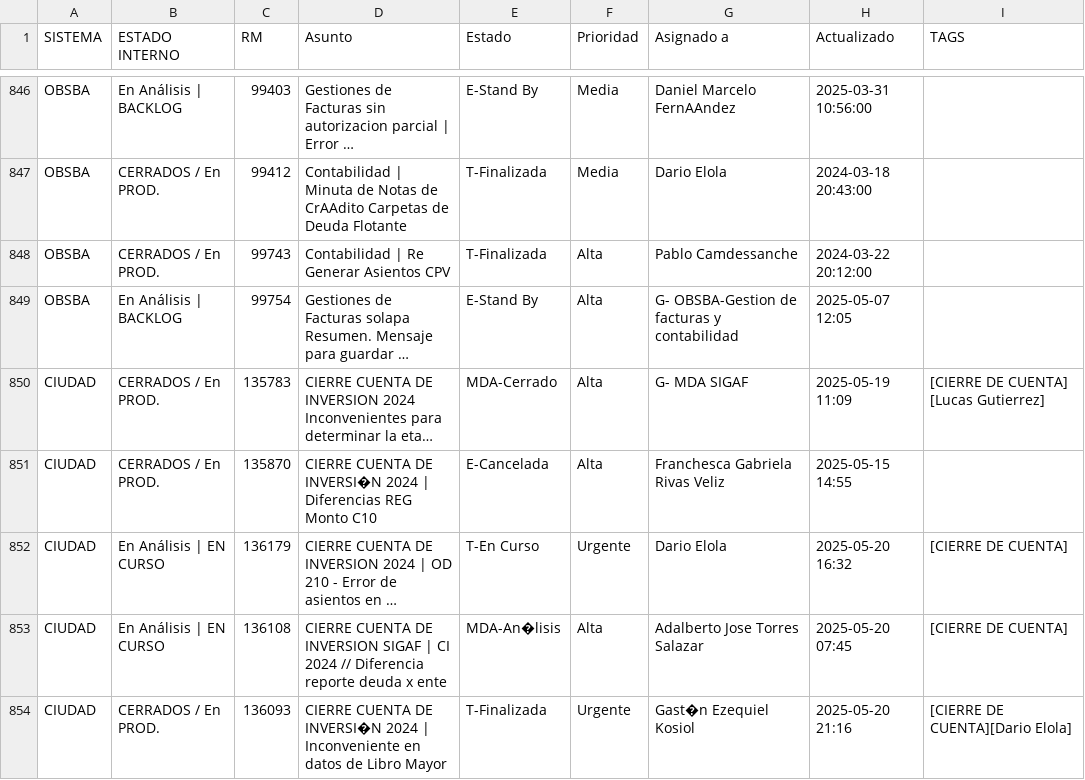
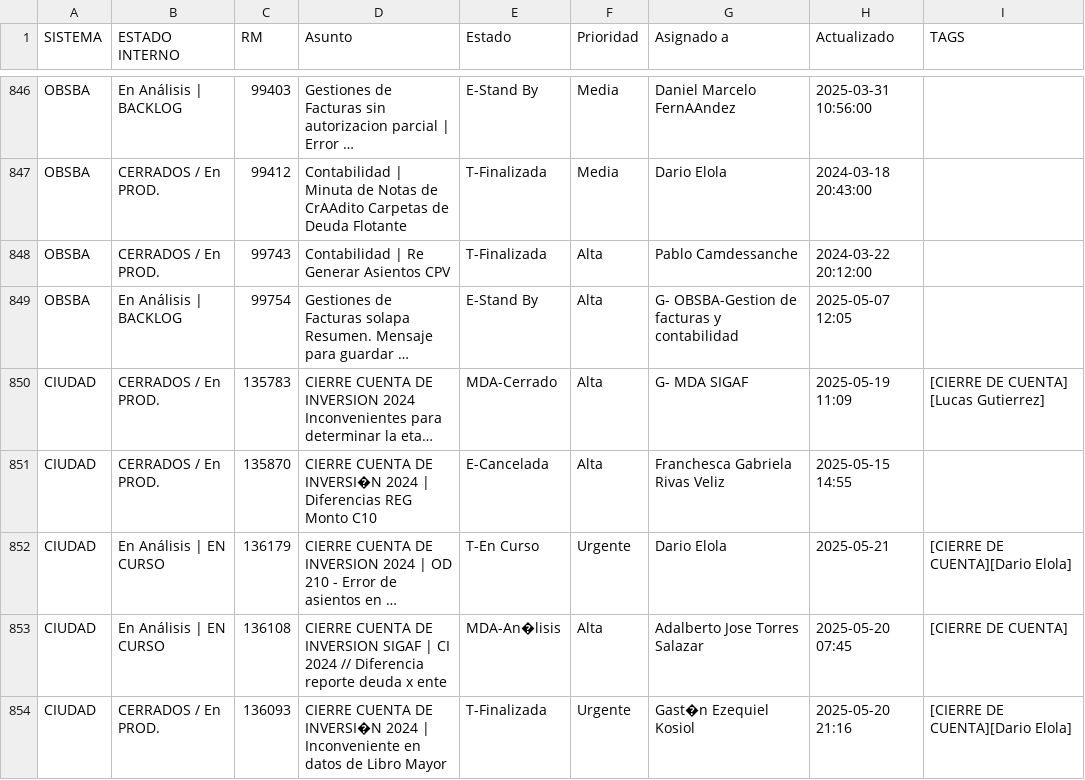
Before and after one commit to darioelola/Archivos, a CSV file: BD_RM.csv, drawn as a sheet; only a part is shown, gaps mark what is left out; long unchanged cells end in …; the diff names each change by its address in the sheet, - before the commit and + after, or states it on an @@ line.

Commit message:
auto-update 2025-05-21T03:41:15.514Z

```diff
--- a/BD_RM.csv
+++ b/BD_RM.csv
-H852 (Actualizado): 2025-05-20 16:32
+H852 (Actualizado): 2025-05-21
-I852 (TAGS): [CIERRE DE CUENTA]
+I852 (TAGS): [CIERRE DE CUENTA][Dario Elola]
```
